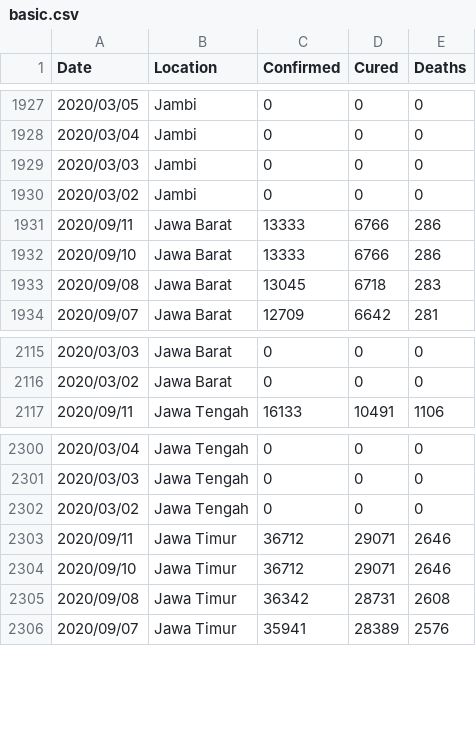
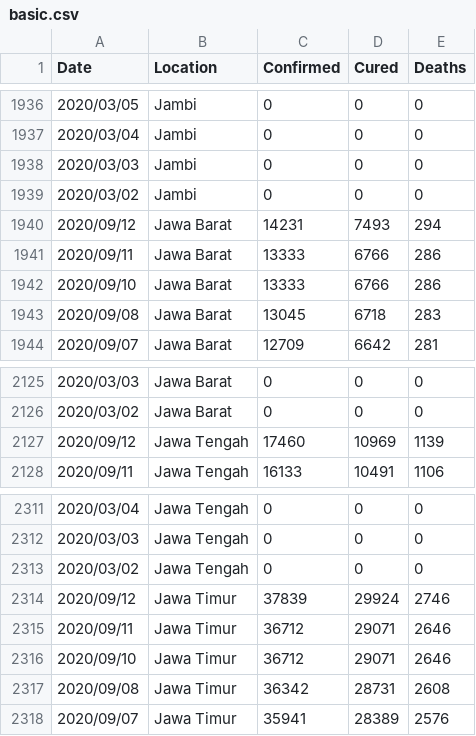
Before and after one commit to erlange/INACOVID, a CSV file: data/csv/basic.csv, drawn as a sheet; only a part is shown, gaps mark what is left out; the diff covers the shown part only; the diff names each change by its address in the sheet, - before the commit and + after, or states it on an @@ line.

```diff
--- a/data/csv/basic.csv
+++ b/data/csv/basic.csv
+row 1940: 2020/09/12 | Jawa Barat | 14231 | 7493 | 294
+row 2127: 2020/09/12 | Jawa Tengah | 17460 | 10969 | 1139
+row 2314: 2020/09/12 | Jawa Timur | 37839 | 29924 | 2746
```
Also changed, not shown: 9 added rows and 11 removed rows elsewhere in this file, data/csv/arcgis.natl.csv, data/csv/basic.ext.csv, 8 other files.
